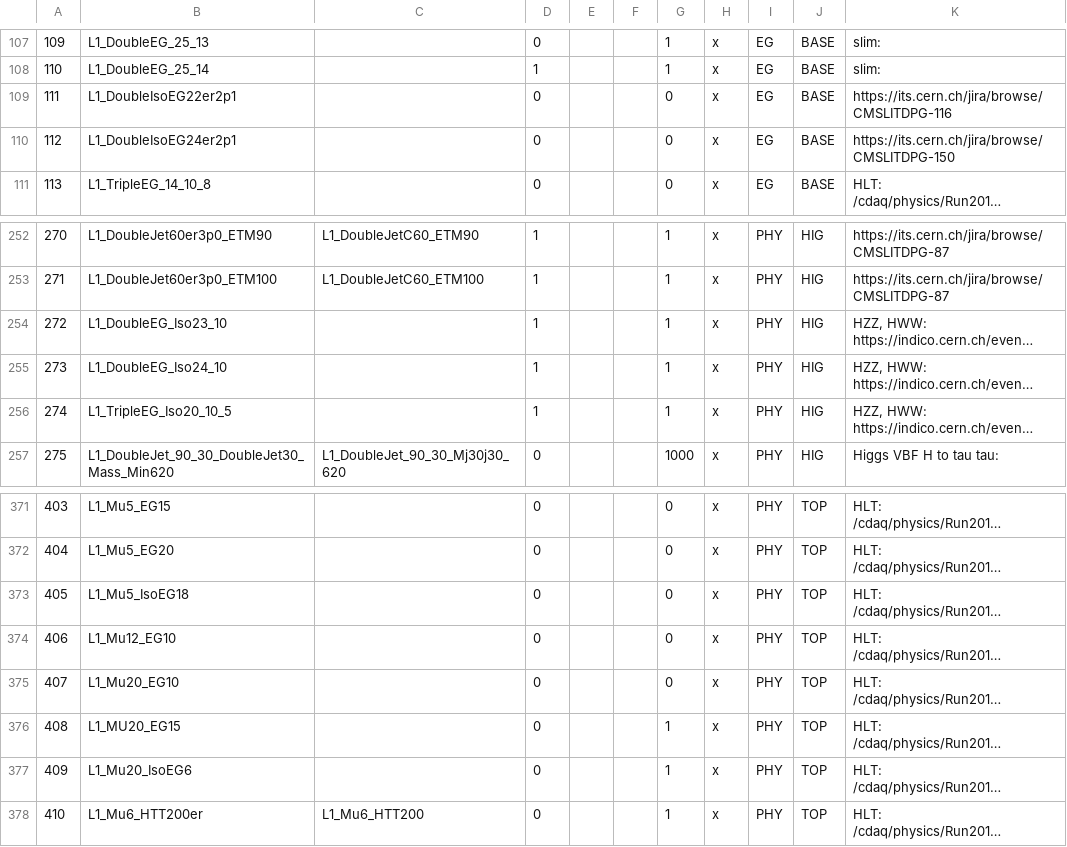
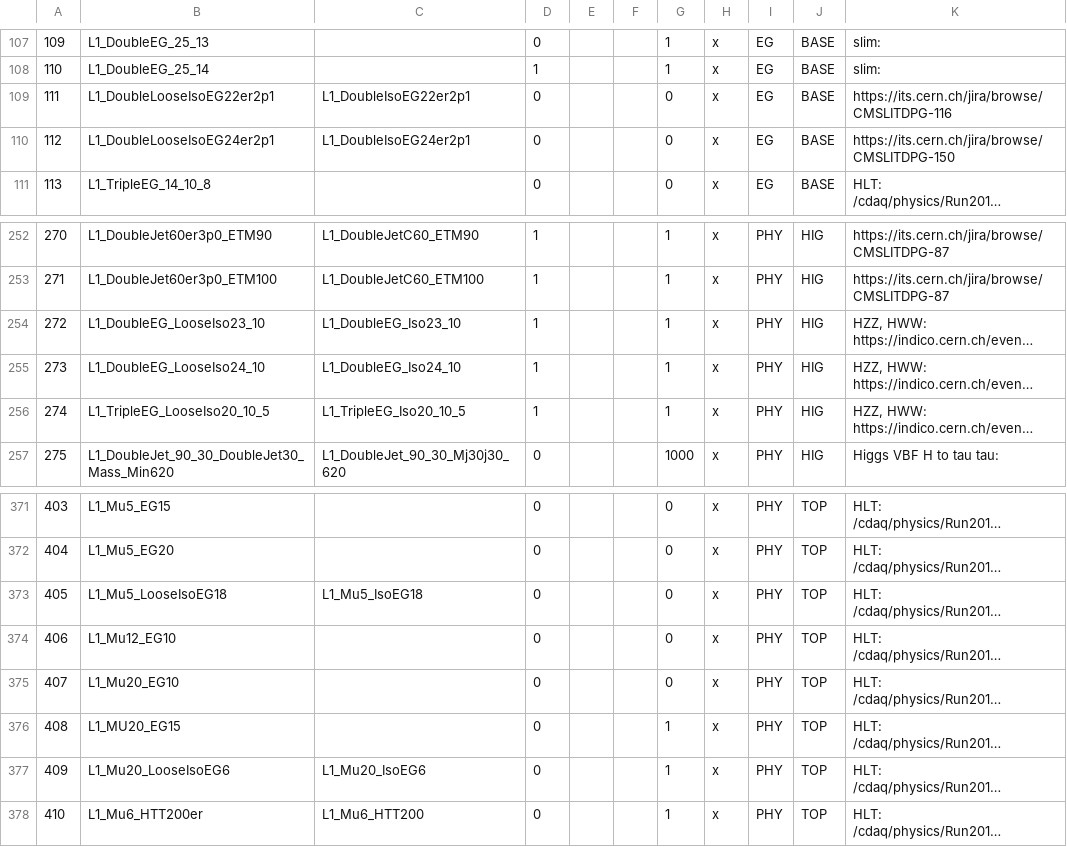
Before and after one commit to cms-l1-dpg/2017-pp-menu-dev, a CSV file: Apr12/L1MenuId.csv, drawn as a sheet; only a part is shown, gaps mark what is left out; long unchanged cells end in …; the diff covers the shown part only; the diff names each change by its address in the sheet, - before the commit and + after, or states it on an @@ line.

Commit message:
https://its.cern.ch/jira/browse/CMSLITDPG-152 renamed L1_Mu23_IsoEG10 -> L1_Mu23_LooseIsoEG10 L1_IsoEG24er2p1_HTT100er -> L1_LooseIsoEG24er2p1_HTT100er L1_IsoEG20er2p1_IsoTau25er2p1_dR_Min0p3 -> L1_LooseIsoEG20er2p1_IsoTau25er2p1_dR_Min0p3 L1_IsoEG24er2p1_TripleJet_26er3p0_26_26er3p0 -> L1_LooseIsoEG24er2p1_TripleJet_26er3p0_26_26er3p0 L1_IsoEG26er2p1_HTT100er -> L1_LooseIsoEG26er2p1_HTT100er L1_Mu5_IsoEG20 -> L1_Mu5_LooseIsoEG20 L1_IsoEG30er2p1_Jet34er3p0_dR_Min0p3 -> L1_LooseIsoEG30er2p1_Jet34er3p0_dR_Min0p3 L1_Mu7_IsoEG23 -> L1_Mu7_LooseIsoEG23 L1_IsoEG18er2p1_IsoTau24er2p1_dR_Min0p3 -> L1_LooseIsoEG18er2p1_IsoTau24er2p1_dR_Min0p3 L1_Mu20_IsoEG6 -> L1_Mu20_LooseIsoEG6 L1_DoubleEG_Iso23_10 -> L1_DoubleEG_LooseIso23_10 L1_DoubleEG_Iso24_10 -> L1_DoubleEG_LooseIso24_10 L1_Mu7_IsoEG20 -> L1_Mu7_LooseIsoEG20 L1_IsoEG28er2p1_Jet34er3p0_dR_Min0p3 -> L1_LooseIsoEG28er2p1_Jet34er3p0_dR_Min0p3 L1_TripleEG_Iso20_10_5 -> L1_TripleEG_LooseIso20_10_5 L1_DoubleIsoEG22er2p1 -> L1_DoubleLooseIsoEG22er2p1 L1_IsoEG26er2p1_Jet34er3p0_dR_Min0p3 -> L1_LooseIsoEG26er2p1_Jet34er3p0_dR_Min0p3 L1_IsoEG24er2p1_IsoTau27er2p1_dR_Min0p3 -> L1_LooseIsoEG24er2p1_IsoTau27er2p1_dR_Min0p3 L1_DoubleIsoEG24er2p1 -> L1_DoubleLooseIsoEG24er2p1 L1_IsoEG22er2p1_IsoTau26er2p1_dR_Min0p3 -> L1_LooseIsoEG22er2p1_IsoTau26er2p1_dR_Min0p3 L1_Mu5_IsoEG18 -> L1_Mu5_LooseIsoEG18 L1_IsoEG24er2p1_Jet26er3p0_dR_Min0p3 -> L1_LooseIsoEG24er2p1_Jet26er3p0_dR_Min0p3 L1_IsoEG28er2p1_HTT100er -> L1_LooseIsoEG28er2p1_HTT100er

```diff
--- a/Apr12/L1MenuId.csv
+++ b/Apr12/L1MenuId.csv
-B109: L1_DoubleIsoEG22er2p1
+B109: L1_DoubleLooseIsoEG22er2p1
-C109: (empty)
+C109: L1_DoubleIsoEG22er2p1
-B110: L1_DoubleIsoEG24er2p1
+B110: L1_DoubleLooseIsoEG24er2p1
-C110: (empty)
+C110: L1_DoubleIsoEG24er2p1
-B254: L1_DoubleEG_Iso23_10
+B254: L1_DoubleEG_LooseIso23_10
-C254: (empty)
+C254: L1_DoubleEG_Iso23_10
-B255: L1_DoubleEG_Iso24_10
+B255: L1_DoubleEG_LooseIso24_10
-C255: (empty)
+C255: L1_DoubleEG_Iso24_10
-B256: L1_TripleEG_Iso20_10_5
+B256: L1_TripleEG_LooseIso20_10_5
-C256: (empty)
+C256: L1_TripleEG_Iso20_10_5
-B373: L1_Mu5_IsoEG18
+B373: L1_Mu5_LooseIsoEG18
-C373: (empty)
+C373: L1_Mu5_IsoEG18
-B377: L1_Mu20_IsoEG6
+B377: L1_Mu20_LooseIsoEG6
-C377: (empty)
+C377: L1_Mu20_IsoEG6
```
Also changed, not shown: 32 edited cells elsewhere in this file, 3 other files.
